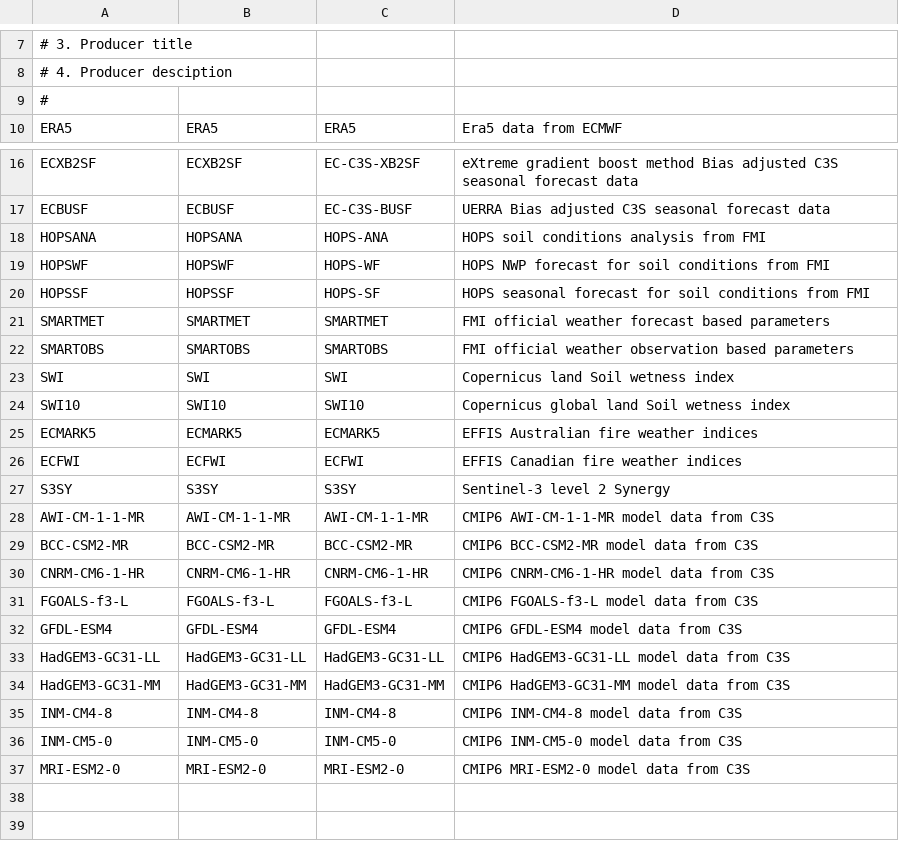
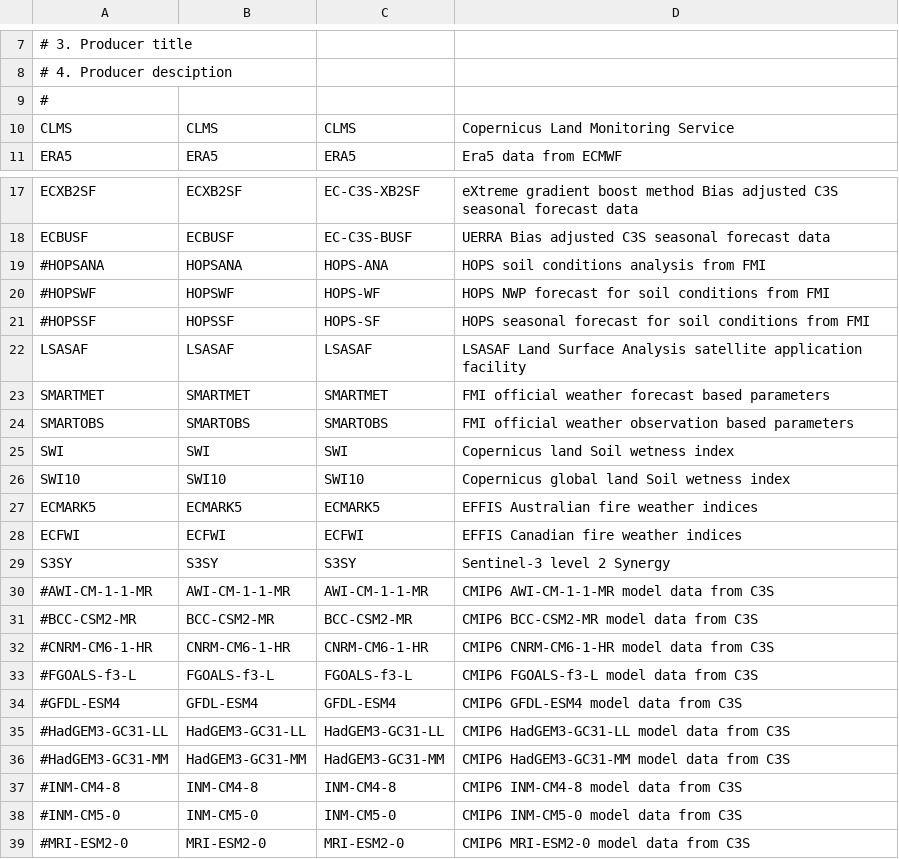
Before and after one commit to fmidev/harvesterseasons-smartmet, a CSV file: smartmet-server/config/libraries/tools-grid/producerDef.csv, drawn as a sheet; only a part is shown, gaps mark what is left out.

```diff
--- a/smartmet-server/config/libraries/tools-grid/producerDef.csv
+++ b/smartmet-server/config/libraries/tools-grid/producerDef.csv
@@ -9,2 +9,3 @@
 #
+CLMS;CLMS;CLMS;Copernicus Land Monitoring Service
 ERA5;ERA5;ERA5;Era5 data from ECMWF
@@ -17,5 +18,6 @@ ECXB2SF;ECXB2SF;EC-C3S-XB2SF;eXtreme gradient boost method Bias adjusted C3S sea
 ECBUSF;ECBUSF;EC-C3S-BUSF;UERRA Bias adjusted C3S seasonal forecast data
-HOPSANA;HOPSANA;HOPS-ANA;HOPS soil conditions analysis from FMI
-HOPSWF;HOPSWF;HOPS-WF;HOPS NWP forecast for soil conditions from FMI
-HOPSSF;HOPSSF;HOPS-SF;HOPS seasonal forecast for soil conditions from FMI
+#HOPSANA;HOPSANA;HOPS-ANA;HOPS soil conditions analysis from FMI
+#HOPSWF;HOPSWF;HOPS-WF;HOPS NWP forecast for soil conditions from FMI
+#HOPSSF;HOPSSF;HOPS-SF;HOPS seasonal forecast for soil conditions from FMI
+LSASAF;LSASAF;LSASAF;LSASAF Land Surface Analysis satellite application facility
 SMARTMET;SMARTMET;SMARTMET;FMI official weather forecast based parameters
@@ -27,11 +29,11 @@ ECFWI;ECFWI;ECFWI;EFFIS Canadian fire weather indices
 S3SY;S3SY;S3SY;Sentinel-3 level 2 Synergy
-AWI-CM-1-1-MR;AWI-CM-1-1-MR;AWI-CM-1-1-MR;CMIP6 AWI-CM-1-1-MR model data from C3S
-BCC-CSM2-MR;BCC-CSM2-MR;BCC-CSM2-MR;CMIP6 BCC-CSM2-MR model data from C3S
-CNRM-CM6-1-HR;CNRM-CM6-1-HR;CNRM-CM6-1-HR;CMIP6 CNRM-CM6-1-HR model data from C3S
-FGOALS-f3-L;FGOALS-f3-L;FGOALS-f3-L;CMIP6 FGOALS-f3-L model data from C3S
-GFDL-ESM4;GFDL-ESM4;GFDL-ESM4;CMIP6 GFDL-ESM4 model data from C3S
-HadGEM3-GC31-LL;HadGEM3-GC31-LL;HadGEM3-GC31-LL;CMIP6 HadGEM3-GC31-LL model data from C3S
-HadGEM3-GC31-MM;HadGEM3-GC31-MM;HadGEM3-GC31-MM;CMIP6 HadGEM3-GC31-MM model data from C3S
-INM-CM4-8;INM-CM4-8;INM-CM4-8;CMIP6 INM-CM4-8 model data from C3S
-INM-CM5-0;INM-CM5-0;INM-CM5-0;CMIP6 INM-CM5-0 model data from C3S
-MRI-ESM2-0;MRI-ESM2-0;MRI-ESM2-0;CMIP6 MRI-ESM2-0 model data from C3S
+#AWI-CM-1-1-MR;AWI-CM-1-1-MR;AWI-CM-1-1-MR;CMIP6 AWI-CM-1-1-MR model data from C3S
+#BCC-CSM2-MR;BCC-CSM2-MR;BCC-CSM2-MR;CMIP6 BCC-CSM2-MR model data from C3S
+#CNRM-CM6-1-HR;CNRM-CM6-1-HR;CNRM-CM6-1-HR;CMIP6 CNRM-CM6-1-HR model data from C3S
+#FGOALS-f3-L;FGOALS-f3-L;FGOALS-f3-L;CMIP6 FGOALS-f3-L model data from C3S
+#GFDL-ESM4;GFDL-ESM4;GFDL-ESM4;CMIP6 GFDL-ESM4 model data from C3S
+#HadGEM3-GC31-LL;HadGEM3-GC31-LL;HadGEM3-GC31-LL;CMIP6 HadGEM3-GC31-LL model data from C3S
+#HadGEM3-GC31-MM;HadGEM3-GC31-MM;HadGEM3-GC31-MM;CMIP6 HadGEM3-GC31-MM model data from C3S
+#INM-CM4-8;INM-CM4-8;INM-CM4-8;CMIP6 INM-CM4-8 model data from C3S
+#INM-CM5-0;INM-CM5-0;INM-CM5-0;CMIP6 INM-CM5-0 model data from C3S
+#MRI-ESM2-0;MRI-ESM2-0;MRI-ESM2-0;CMIP6 MRI-ESM2-0 model data from C3S
```
Also changed, not shown: smartmet-server/config/engines/grid-engine/mapping_fmi_auto.csv, smartmet-server/config/engines/grid-engine/mapping_newbase_auto.csv, 11 other files.
